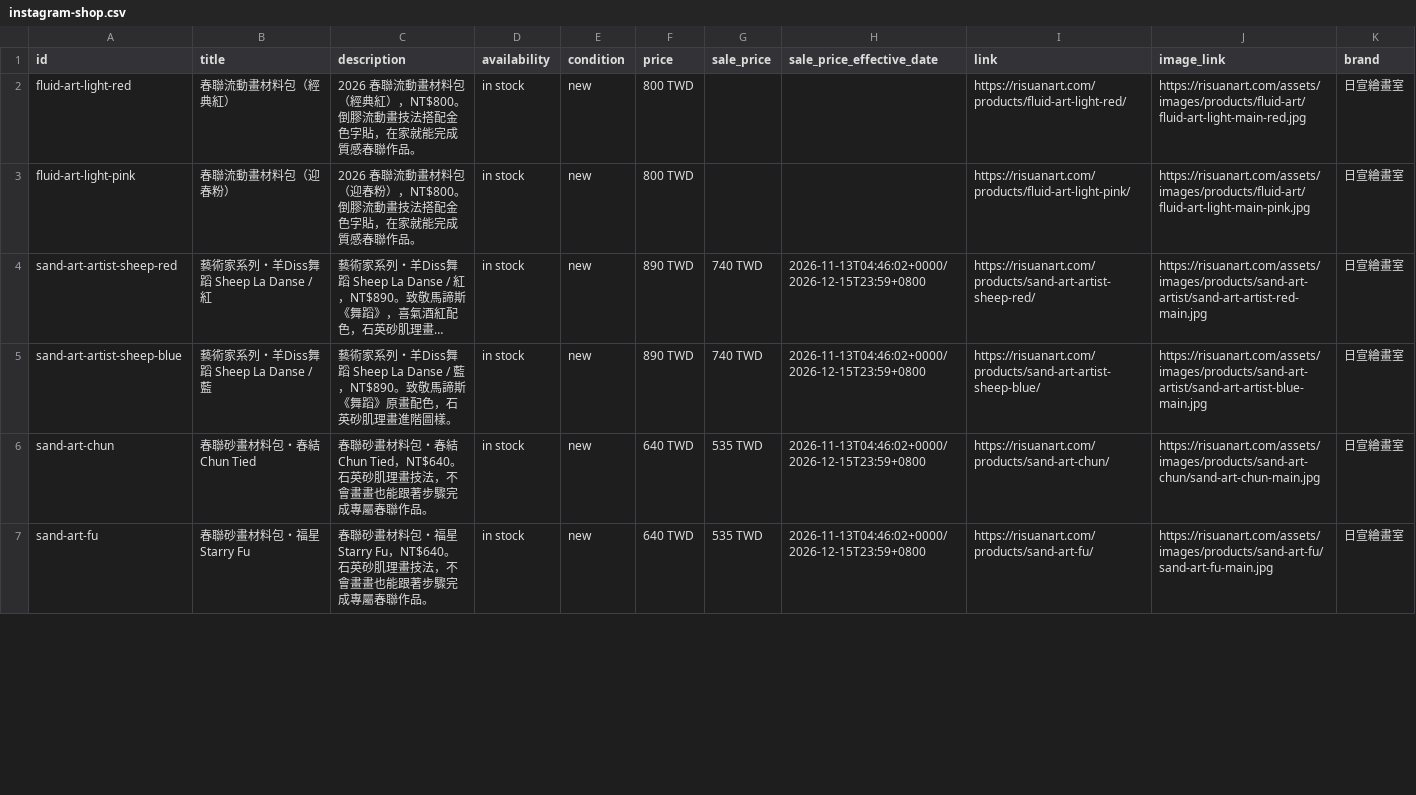
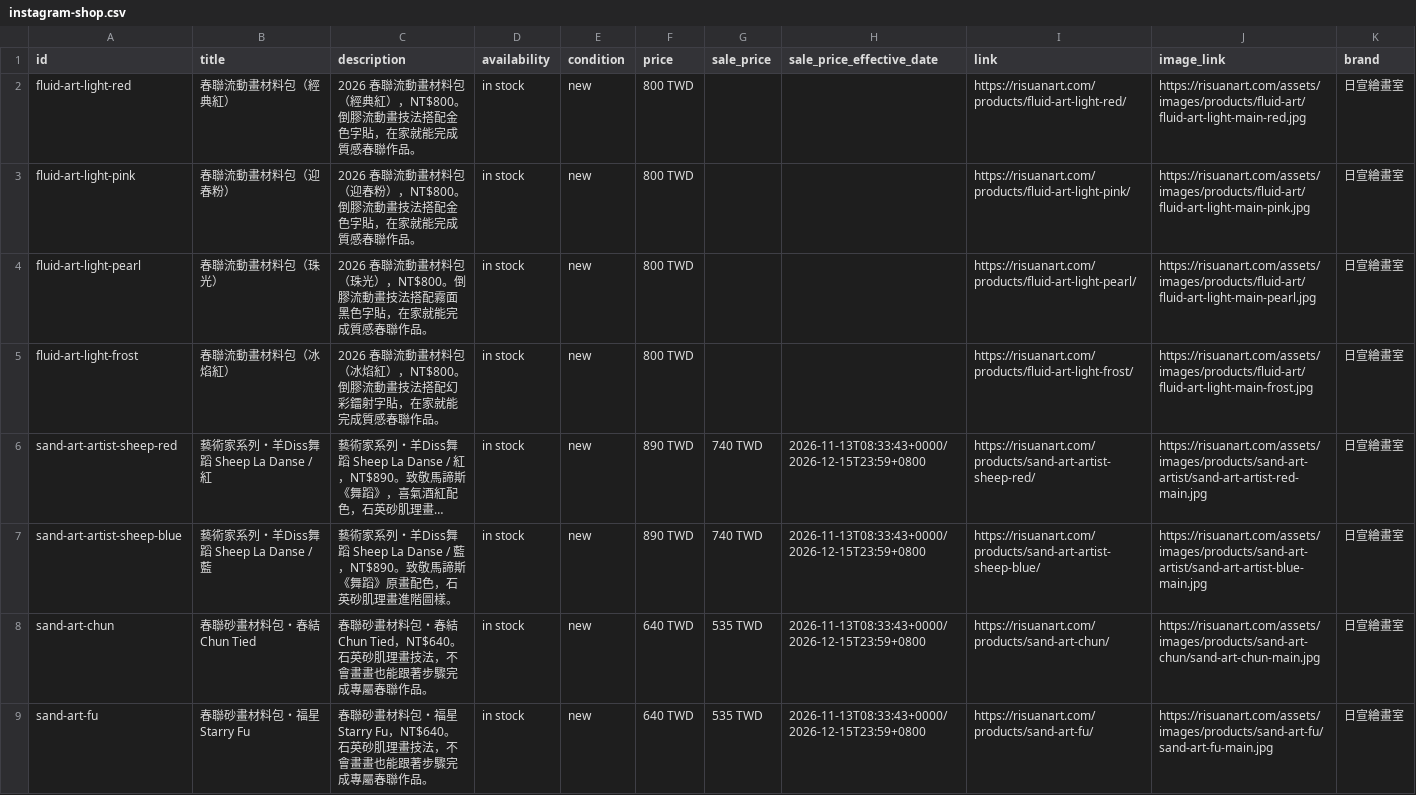
Before and after one commit to risuanart/risuanart.github.io, a CSV file: feeds/instagram-shop.csv, drawn as a sheet; only a part is shown; long unchanged cells end in …; addresses are those after the commit; the diff covers the shown part only; the diff names each change by its address in the sheet, - before the commit and + after, or states it on an @@ line.

```diff
--- a/feeds/instagram-shop.csv
+++ b/feeds/instagram-shop.csv
+row 4: fluid-art-light-pearl | 春聯流動畫材料包（珠光） | 2026 春聯流動畫材料包（珠光），NT$800。倒膠流動畫技法搭配霧面黑色字貼，在家就能完成質感春聯作品。 | in stock | new | 800 TWD |  |  | https://risuanart.com/products/fluid-art-light-pearl/ | https://risuanart.com/assets/images/products/fluid-art/fluid-art-light-main-pearl.jpg | 日宣繪畫室
+row 5: fluid-art-light-frost | 春聯流動畫材料包（冰焰紅） | 2026 春聯流動畫材料包（冰焰紅），NT$800。倒膠流動畫技法搭配幻彩鐳射字貼，在家就能完成質感春聯作品。 | in stock | new | 800 TWD |  |  | https://risuanart.com/products/fluid-art-light-frost/ | https://risuanart.com/assets/images/products/fluid-art/fluid-art-light-main-frost.jpg | 日宣繪畫室
-H6:H9 (sale_price_effective_date): 2026-11-13T04:46:02+0000/2026-12-15T23:59+0800
+H6:H9 (sale_price_effective_date): 2026-11-13T08:33:43+0000/2026-12-15T23:59+0800
```
Also changed, not shown: 5 edited cells elsewhere in this file, feeds/google-shopping.csv.
